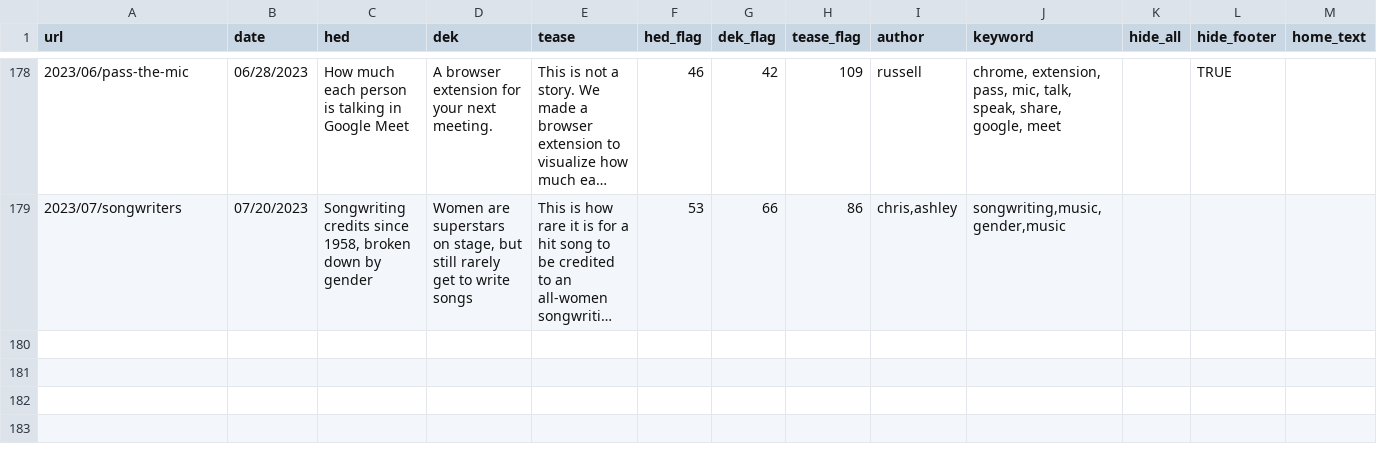
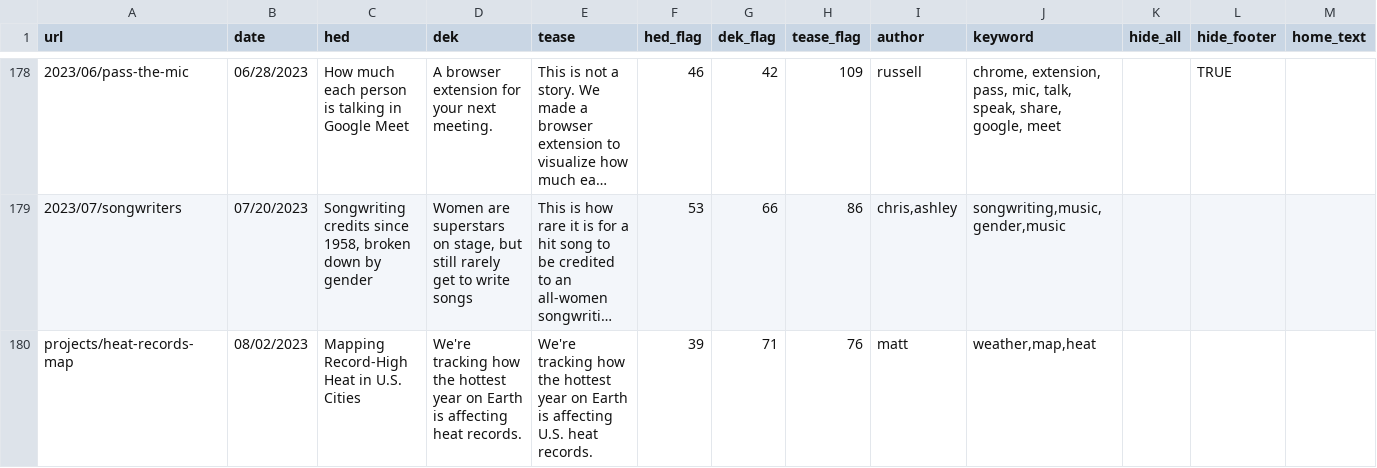
Before and after one commit to the-pudding/website, a CSV file: src/data/stories.csv, drawn as a sheet; only a part is shown, gaps mark what is left out; long unchanged cells end in …; rows hold the shown columns only; the diff names each change by its address in the sheet, - before the commit and + after, or states it on an @@ line.

Commit message:
new weather map

```diff
--- a/src/data/stories.csv
+++ b/src/data/stories.csv
+row 180: projects/heat-records-map | 08/02/2023 | Mapping Record-High Heat in U.S. Cities | We're tracking how the hottest year on Earth is affecting heat records. | We're tracking how the hottest year on Earth is affecting U.S. heat records. | 39 | 71 | 76 | matt | weather,map,heat
```
Also changed, not shown: 6 other files.
